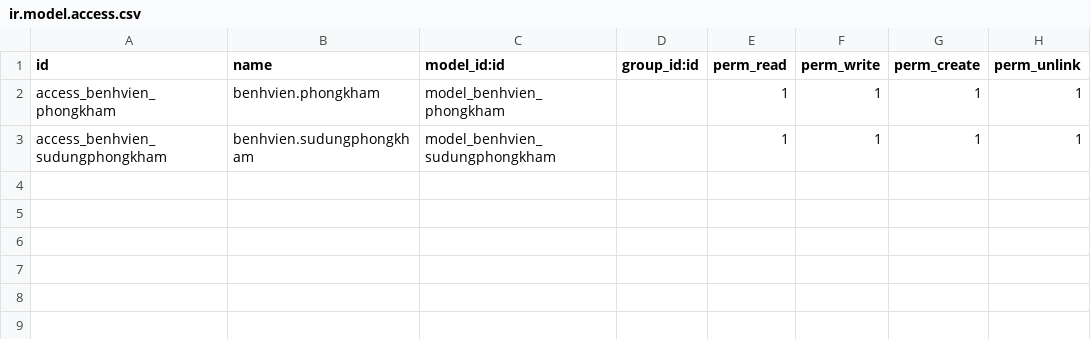
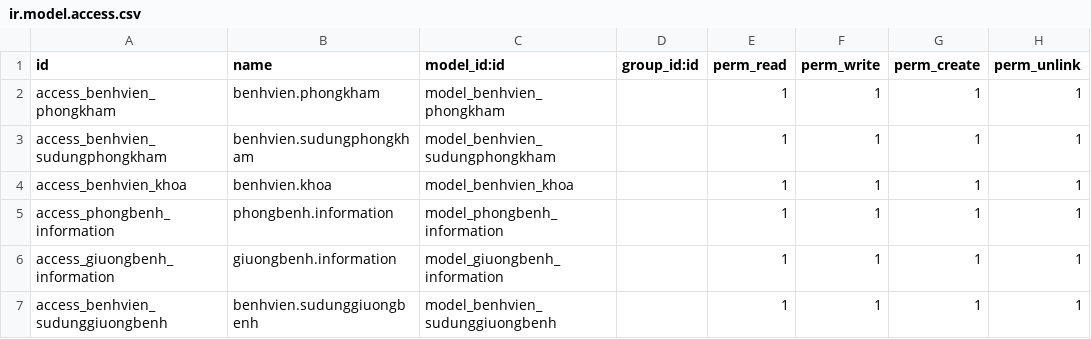
Before and after one commit to trungkien2543/hospital_management_Odoo, a CSV file: phongkham/security/ir.model.access.csv, drawn as a sheet.

```diff
--- a/phongkham/security/ir.model.access.csv
+++ b/phongkham/security/ir.model.access.csv
@@ -3 +3,5 @@ access_benhvien_phongkham,benhvien.phongkham,model_benhvien_phongkham,,1,1,1,1
 access_benhvien_sudungphongkham,benhvien.sudungphongkham,model_benhvien_sudungphongkham,,1,1,1,1
+access_benhvien_khoa,benhvien.khoa,model_benhvien_khoa,,1,1,1,1
+access_phongbenh_information,phongbenh.information,model_phongbenh_information,,1,1,1,1
+access_giuongbenh_information,giuongbenh.information,model_giuongbenh_information,,1,1,1,1
+access_benhvien_sudunggiuongbenh,benhvien.sudunggiuongbenh,model_benhvien_sudunggiuongbenh,,1,1,1,1
```
Also changed, not shown: 23 other files.
